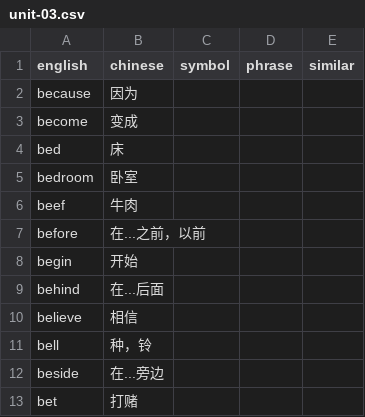
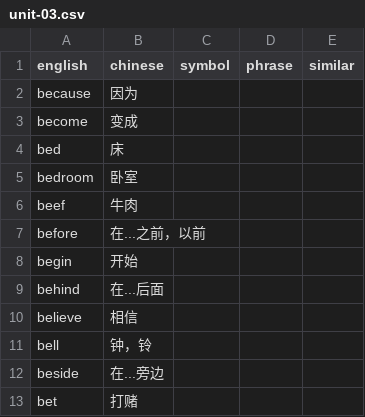
Before and after one commit to ginkgoch/quiz-book, a CSV file: public/assets/english/words/unit-03.csv, drawn as a sheet; only a part is shown.

Commit message:
add unit 5, 6

```diff
--- a/public/assets/english/words/unit-03.csv
+++ b/public/assets/english/words/unit-03.csv
@@ -10,3 +10,3 @@ behind,在...后面,,,
 believe,相信,,,
-bell,种，铃,,,
+bell,钟，铃,,,
 beside,在...旁边,,,
```
Also changed, not shown: 3 other files.
